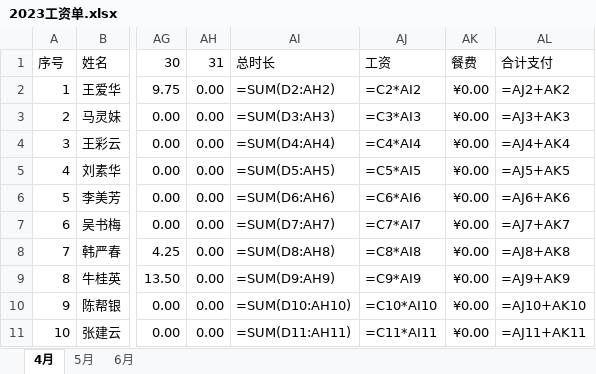
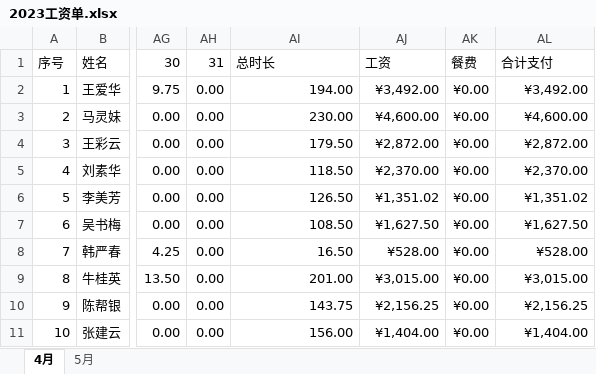
Before and after one commit to cicixinyi/Salary-calculation, an Excel workbook: 2023工资单.xlsx, sheet 4月, drawn as a sheet; only a part is shown, gaps mark what is left out; values as stored, in another font and other column widths than the file's, no borders; formulas without a stored value are shown as written; the diff covers the shown part only; the diff names each change by its address in the sheet, - before the commit and + after, or states it on an @@ line.

```diff
--- a/2023工资单.xlsx (sheet 4月)
+++ b/2023工资单.xlsx (sheet 4月)
-sheet tab: 6月
-AI2: =SUM(D2:AH2)
+AI2: 194.00
-AJ2: =C2*AI2
+AJ2: ¥3,492.00
-AL2: =AJ2+AK2
+AL2: ¥3,492.00
-AI3: =SUM(D3:AH3)
+AI3: 230.00
-AJ3: =C3*AI3
+AJ3: ¥4,600.00
-AL3: =AJ3+AK3
+AL3: ¥4,600.00
-AI4: =SUM(D4:AH4)
+AI4: 179.50
-AJ4: =C4*AI4
+AJ4: ¥2,872.00
-AL4: =AJ4+AK4
+AL4: ¥2,872.00
-AI5: =SUM(D5:AH5)
+AI5: 118.50
-AJ5: =C5*AI5
+AJ5: ¥2,370.00
-AL5: =AJ5+AK5
+AL5: ¥2,370.00
-AI6: =SUM(D6:AH6)
+AI6: 126.50
-AJ6: =C6*AI6
+AJ6: ¥1,351.02
-AL6: =AJ6+AK6
+AL6: ¥1,351.02
-AI7: =SUM(D7:AH7)
+AI7: 108.50
-AJ7: =C7*AI7
+AJ7: ¥1,627.50
-AL7: =AJ7+AK7
+AL7: ¥1,627.50
-AI8: =SUM(D8:AH8)
+AI8: 16.50
-AJ8: =C8*AI8
+AJ8: ¥528.00
-AL8: =AJ8+AK8
+AL8: ¥528.00
-AI9: =SUM(D9:AH9)
+AI9: 201.00
-AJ9: =C9*AI9
+AJ9: ¥3,015.00
-AL9: =AJ9+AK9
+AL9: ¥3,015.00
-AI10: =SUM(D10:AH10)
+AI10: 143.75
-AJ10: =C10*AI10
+AJ10: ¥2,156.25
-AL10: =AJ10+AK10
+AL10: ¥2,156.25
-AI11: =SUM(D11:AH11)
+AI11: 156.00
-AJ11: =C11*AI11
+AJ11: ¥1,404.00
-AL11: =AJ11+AK11
+AL11: ¥1,404.00
```
Also changed, not shown: 37 edited cells elsewhere in this sheet, sheet 5月, 7 other files.
